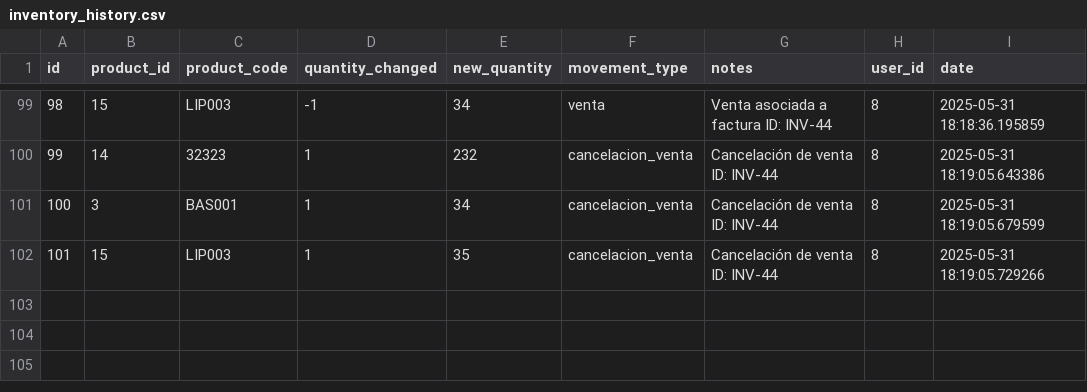
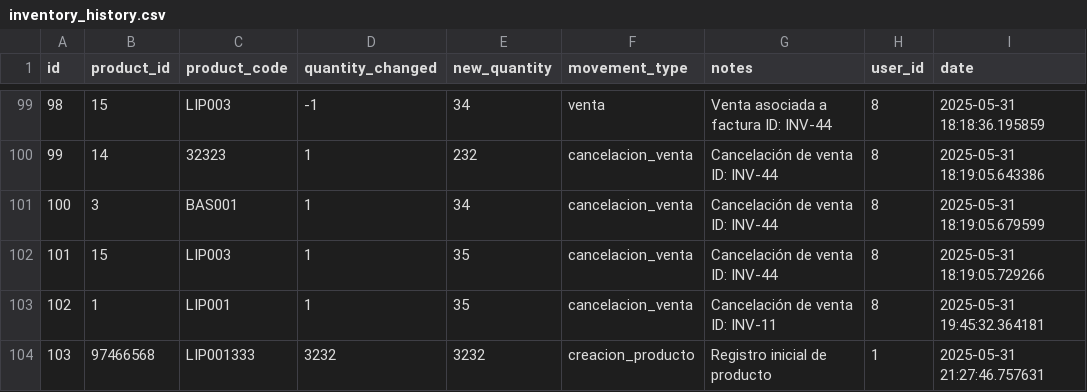
Before and after one commit to Gaborend/Tienda-proyecto, a CSV file: data/inventory_history.csv, drawn as a sheet; only a part is shown, gaps mark what is left out.

```diff
--- a/data/inventory_history.csv
+++ b/data/inventory_history.csv
@@ -102 +102,3 @@ id,product_id,product_code,quantity_changed,new_quantity,movement_type,notes,use
 101,15,LIP003,1,35,cancelacion_venta,Cancelación de venta ID: INV-44,8,2025-05-31 18:19:05.729266
+102,1,LIP001,1,35,cancelacion_venta,Cancelación de venta ID: INV-11,8,2025-05-31 19:45:32.364181
+103,97466568,LIP001333,3232,3232,creacion_producto,Registro inicial de producto,1,2025-05-31 21:27:46.757631
```
Also changed, not shown: data/cash_records.csv, data/inventory.csv, 3 other files.
